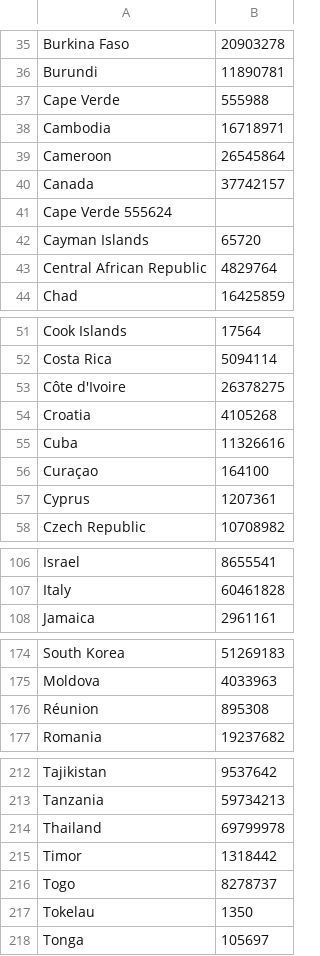
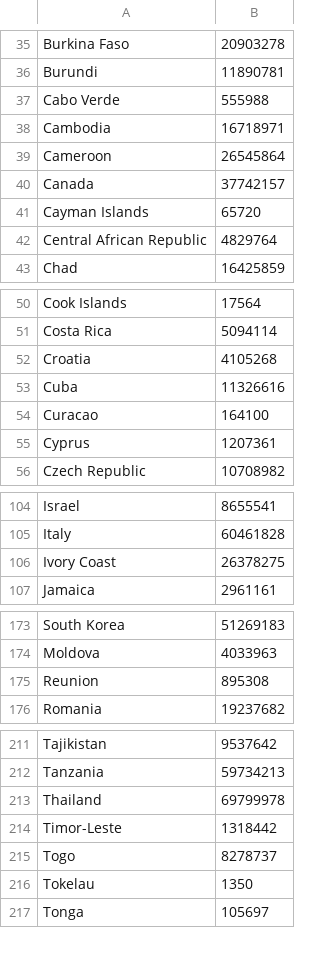
Before and after one commit to srosenfield23/Stan_PublicRepository, a CSV file: Github_Repo/data_week11/2020_population.csv, drawn as a sheet; only a part is shown, gaps mark what is left out; the diff covers the shown part only.

```diff
--- a/Github_Repo/data_week11/2020_population.csv
+++ b/Github_Repo/data_week11/2020_population.csv
@@ -36,3 +36,3 @@ Burkina Faso,20903278
 Burundi,11890781
-Cape Verde,555988
+Cabo Verde,555988
 Cambodia,16718971
@@ -40,3 +40,2 @@ Cameroon,26545864
 Canada,37742157
-Cape Verde 555624
 Cayman Islands,65720
@@ -52,6 +51,5 @@ Cook Islands,17564
 Costa Rica,5094114
-Côte d'Ivoire,26378275
 Croatia,4105268
 Cuba,11326616
-Curaçao,164100
+Curacao,164100
 Cyprus,1207361
@@ -107,2 +105,3 @@ Israel,8655541
 Italy,60461828
+Ivory Coast,26378275
 Jamaica,2961161
@@ -175,3 +174,3 @@ South Korea,51269183
 Moldova,4033963
-Réunion,895308
+Reunion,895308
 Romania,19237682
@@ -214,3 +213,3 @@ Tanzania,59734213
 Thailand,69799978
-Timor,1318442
+Timor-Leste,1318442
 Togo,8278737
```
Also changed, not shown: 1 edited cell elsewhere in this file, Github_Repo/data_week11/covid19-14days_ago.csv, Github_Repo/data_week11/covid19-30days_ago.csv, 7 other files.
